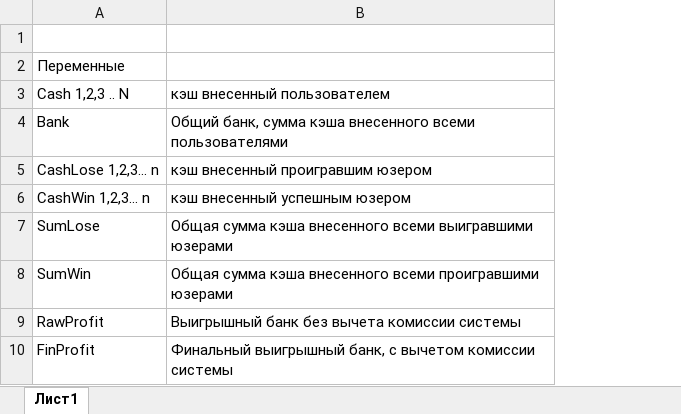
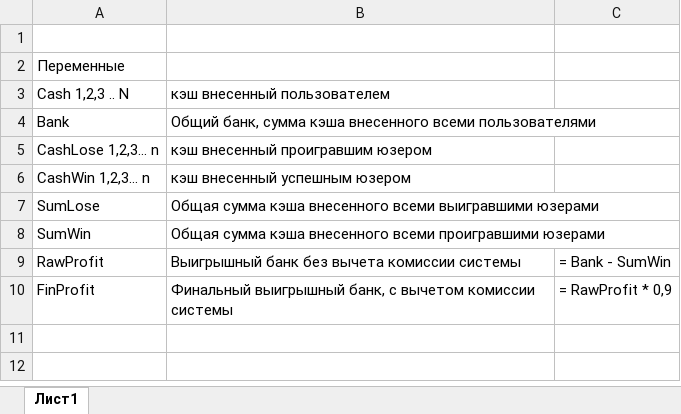
Before and after one commit to VlatekSoft/bfh2017, an Excel workbook: Алгоритм распределения profit.xlsx, sheet Лист1, drawn as a sheet; values as stored, in another font and other column widths than the file's, no borders; the diff names each change by its address in the sheet, - before the commit and + after, or states it on an @@ line.

Commit message:
+ формула

```diff
--- a/Алгоритм распределения profit.xlsx (sheet Лист1)
+++ b/Алгоритм распределения profit.xlsx (sheet Лист1)
+column C, rows 9-10: = Bank - SumWin | = RawProfit * 0,9
```
